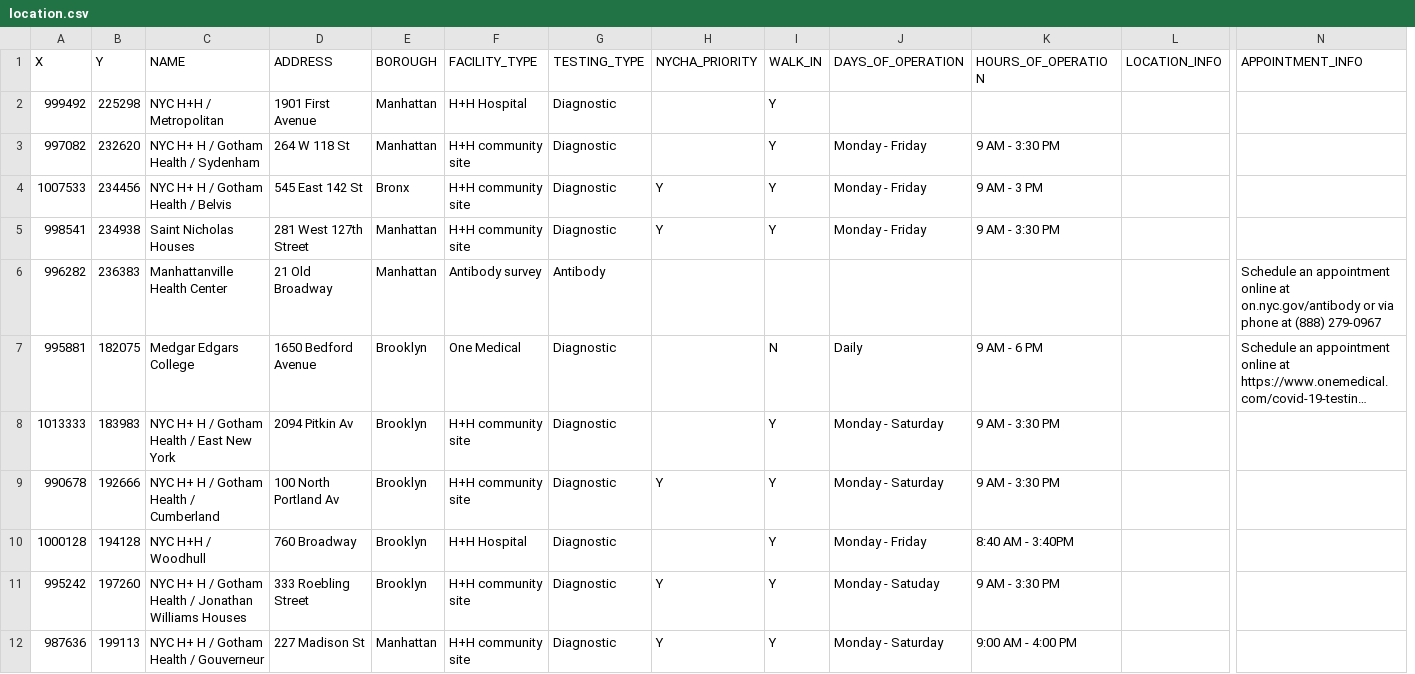
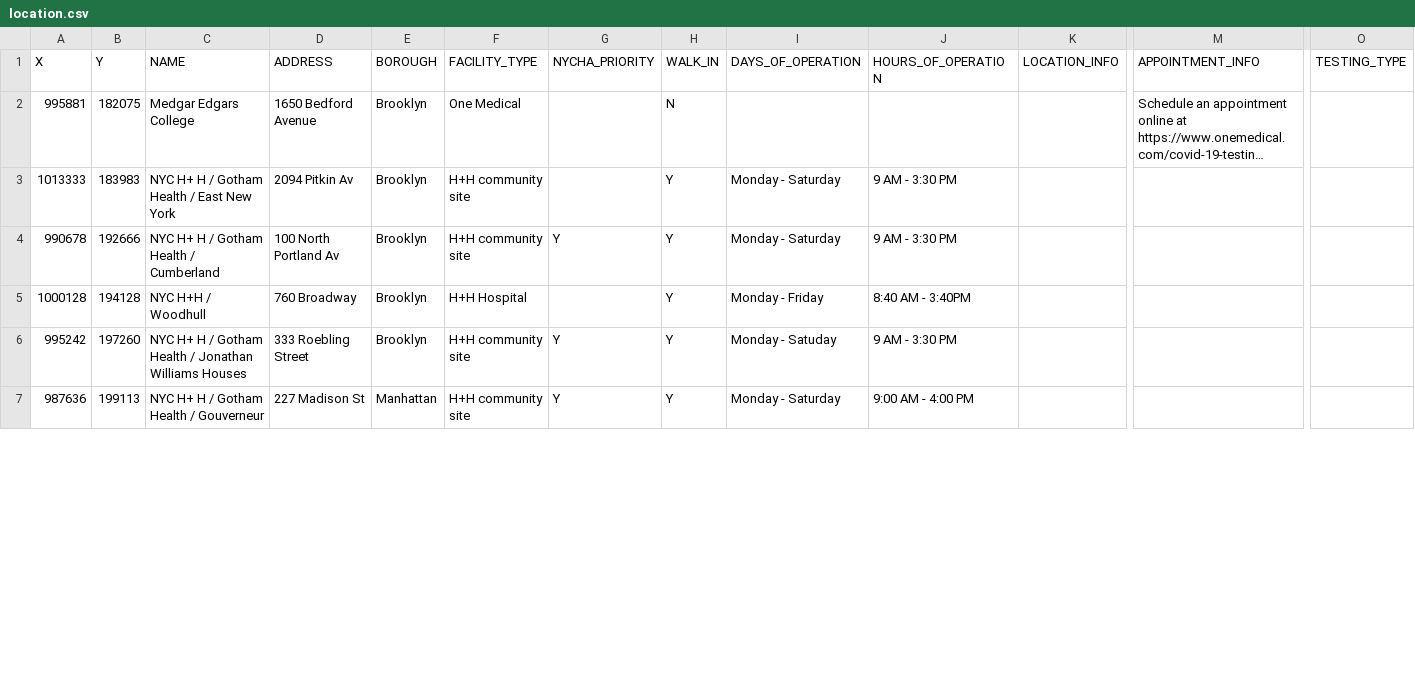
Before and after one commit to CityOfNewYork/covid-testing, a CSV file: src/data/location.csv, drawn as a sheet; only a part is shown, gaps mark what is left out; long unchanged cells end in …; removed rows and columns are numbered as before the commit, all else as after; rows hold the shown columns only; the diff covers the shown part only; the diff names each change by its address in the sheet, - before the commit and + after, or states it on an @@ line.

```diff
--- a/src/data/location.csv
+++ b/src/data/location.csv
-column G (TESTING_TYPE), rows 7-12: all Diagnostic
+column O (TESTING_TYPE), empty
-row 2: 999492 | 225298 | NYC H+H / Metropolitan | 1901 First Avenue | Manhattan | H+H Hospital | Diagnostic |  | Y
@@ row 3 moved to row 9: 997082 @@
@@ row 4 moved to row 10: 1007533 @@
@@ row 5 moved to row 11: 998541 @@
-row 6: 996282 | 236383 | Manhattanville Health Center | 21 Old Broadway | Manhattan | Antibody survey | Antibody |  |  |  |  |  | Schedule an appointment online at on.nyc.gov/antibody or via phone at (888) 279-0967
-I2 (DAYS_OF_OPERATION): Daily
+I2 (DAYS_OF_OPERATION): (empty)
-J2 (HOURS_OF_OPERATION): 9 AM - 6 PM
+J2 (HOURS_OF_OPERATION): (empty)
```
Also changed, not shown: 3 added rows, 6 removed rows and 18 edited cells elsewhere in this file, 5 other files.
